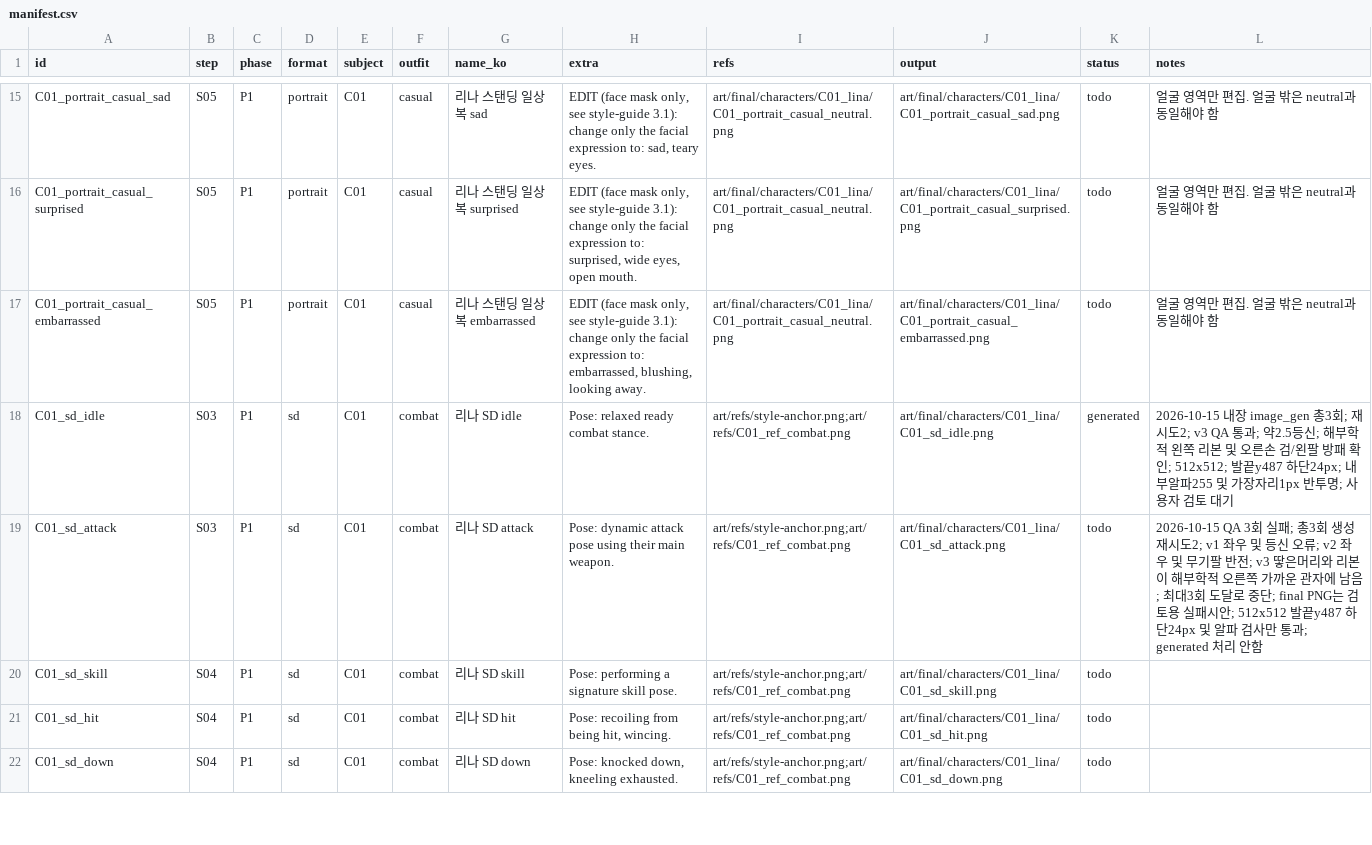
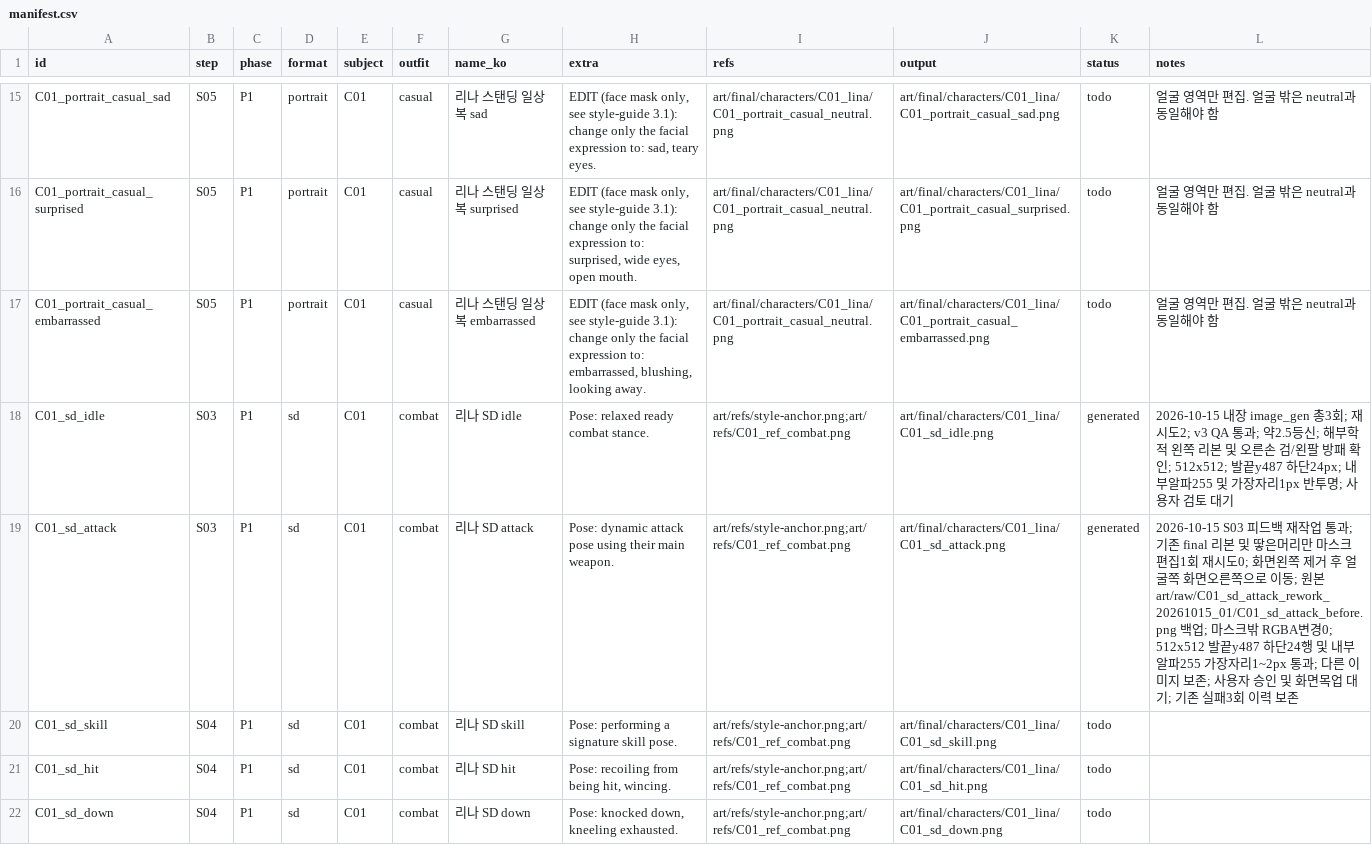
Before and after one commit to qruse/game, a CSV file: art/manifest.csv, drawn as a sheet; only a part is shown, gaps mark what is left out.

```diff
--- a/art/manifest.csv
+++ b/art/manifest.csv
@@ -18,3 +18,3 @@ C01_portrait_casual_embarrassed,S05,P1,portrait,C01,casual,리나 스탠딩 일
 C01_sd_idle,S03,P1,sd,C01,combat,리나 SD idle,Pose: relaxed ready combat stance.,art/refs/style-anchor.png;art/refs/C01_ref_combat.png,art/final/characters/C01_lina/C01_sd_idle.png,generated,2026-10-15 내장 image_gen 총3회; 재시도2; v3 QA 통과; 약2.5등신; 해부학적 왼쪽 리본 및 오른손 검/왼팔 방패 확인; 512x512; 발끝y487 하단24px; 내부알파255 및 가장자리1px 반투명; 사용자 검토 대기
-C01_sd_attack,S03,P1,sd,C01,combat,리나 SD attack,Pose: dynamic attack pose using their main weapon.,art/refs/style-anchor.png;art/refs/C01_ref_combat.png,art/final/characters/C01_lina/C01_sd_attack.png,todo,2026-10-15 QA 3회 실패; 총3회 생성 재시도2; v1 좌우 및 등신 오류; v2 좌우 및 무기팔 반전; v3 땋은머리와 리본이 해부학적 오른쪽 가까운 관자에 남음; 최대3회 도달로 중단; final PNG는 검토용 실패시안; 512x512 발끝y487 하단24px 및 알파 검사만 통과; generated 처리 안함
+C01_sd_attack,S03,P1,sd,C01,combat,리나 SD attack,Pose: dynamic attack pose using their main weapon.,art/refs/style-anchor.png;art/refs/C01_ref_combat.png,art/final/characters/C01_lina/C01_sd_attack.png,generated,2026-10-15 S03 피드백 재작업 통과; 기존 final 리본 및 땋은머리만 마스크 편집1회 재시도0; 화면왼쪽 제거 후 얼굴쪽 화면오른쪽으로 이동; 원본 art/raw/C01_sd_attack_rework_20261015_01/C01_sd_attack_before.png 백업; 마스크밖 RGBA변경0; 512x512 발끝y487 하단24행 및 내부알파255 가장자리1~2px 통과; 다른 이미지 보존; 사용자 승인 및 화면목업 대기; 기존 실패3회 이력 보존
 C01_sd_skill,S04,P1,sd,C01,combat,리나 SD skill,Pose: performing a signature skill pose.,art/refs/style-anchor.png;art/refs/C01_ref_combat.png,art/final/characters/C01_lina/C01_sd_skill.png,todo,
```
Also changed, not shown: 4 other files.
